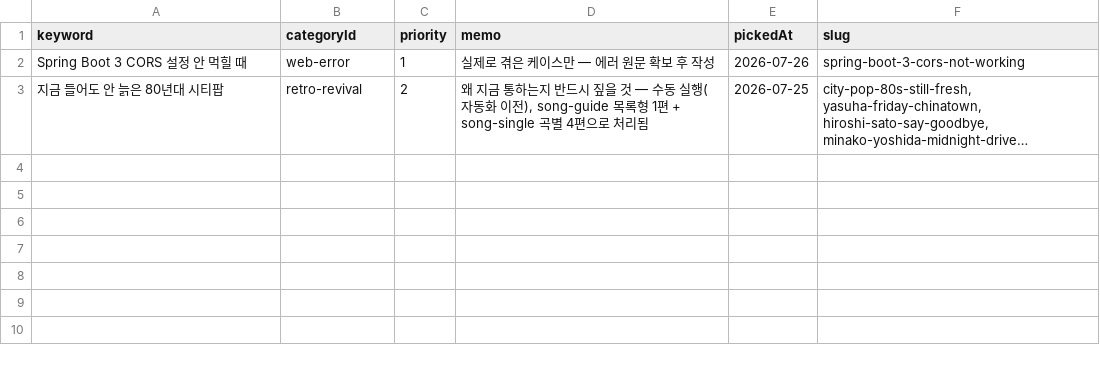
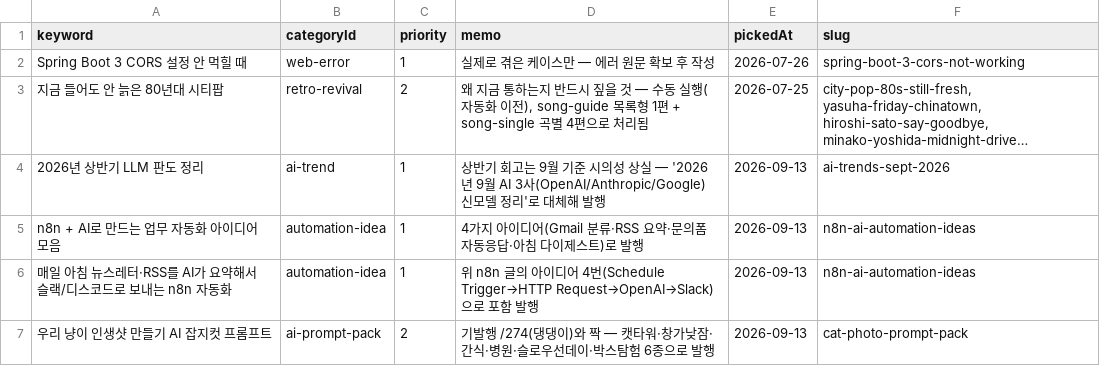
Before and after one commit to sgustjd2/aztomz, a CSV file: backend/blog/keywords.done.csv, drawn as a sheet; long unchanged cells end in …; the diff names each change by its address in the sheet, - before the commit and + after, or states it on an @@ line.

```diff
--- a/backend/blog/keywords.done.csv
+++ b/backend/blog/keywords.done.csv
+row 4: 2026년 상반기 LLM 판도 정리 | ai-trend | 1 | 상반기 회고는 9월 기준 시의성 상실 — '2026년 9월 AI 3사(OpenAI/Anthropic/Google) 신모델 정리'로 대체해 발행 | 2026-09-13 | ai-trends-sept-2026
+row 5: n8n + AI로 만드는 업무 자동화 아이디어 모음 | automation-idea | 1 | 4가지 아이디어(Gmail 분류·RSS 요약·문의폼 자동응답·아침 다이제스트)로 발행 | 2026-09-13 | n8n-ai-automation-ideas
+row 6: 매일 아침 뉴스레터·RSS를 AI가 요약해서 슬랙/디스코드로 보내는 n8n 자동화 | automation-idea | 1 | 위 n8n 글의 아이디어 4번(Schedule Trigger→HTTP Request→OpenAI→Slack)으로 포함 발행 | 2026-09-13 | n8n-ai-automation-ideas
+row 7: 우리 냥이 인생샷 만들기 AI 잡지컷 프롬프트 | ai-prompt-pack | 2 | 기발행 /274(댕댕이)와 짝 — 캣타워·창가낮잠·간식·병원·슬로우선데이·박스탐험 6종으로 발행 | 2026-09-13 | cat-photo-prompt-pack
```
Also changed, not shown: backend/blog/keywords.csv, 10 other files.
